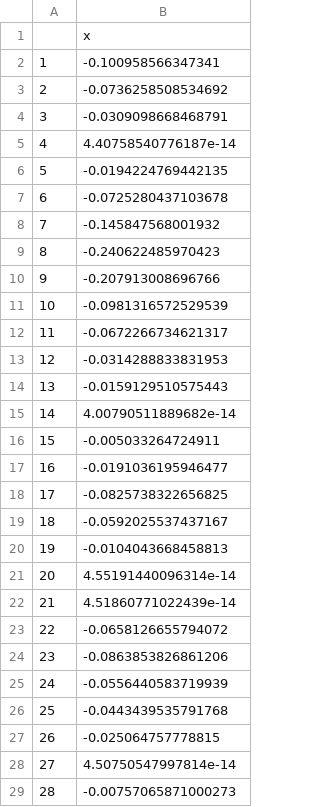
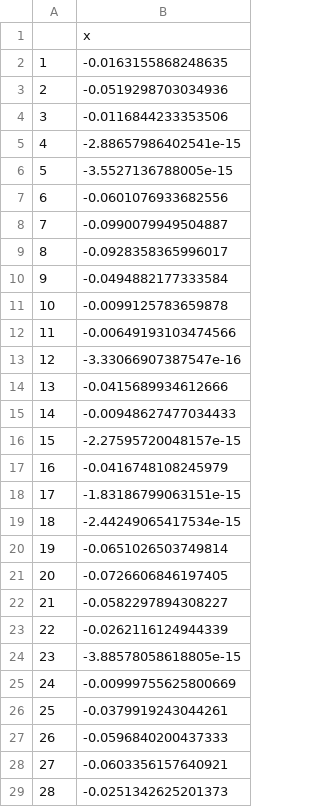
Before and after one commit to vladgabriel24/nabqr_TSIS, a CSV file: rq_fit_residuals.csv, drawn as a sheet; only a part is shown; the diff covers the shown part only.

```diff
--- a/rq_fit_residuals.csv
+++ b/rq_fit_residuals.csv
@@ -1,29 +1,29 @@
 "","x"
-"1",-0.100958566347341
-"2",-0.0736258508534692
-"3",-0.0309098668468791
-"4",4.40758540776187e-14
-"5",-0.0194224769442135
-"6",-0.0725280437103678
-"7",-0.145847568001932
-"8",-0.240622485970423
-"9",-0.207913008696766
-"10",-0.0981316572529539
-"11",-0.0672266734621317
-"12",-0.0314288833831953
-"13",-0.0159129510575443
-"14",4.00790511889682e-14
-"15",-0.005033264724911
-"16",-0.0191036195946477
-"17",-0.0825738322656825
-"18",-0.0592025537437167
-"19",-0.0104043668458813
-"20",4.55191440096314e-14
-"21",4.51860771022439e-14
-"22",-0.0658126655794072
-"23",-0.0863853826861206
-"24",-0.0556440583719939
-"25",-0.0443439535791768
-"26",-0.025064757778815
-"27",4.50750547997814e-14
-"28",-0.00757065871000273
+"1",-0.0163155868248635
+"2",-0.0519298703034936
+"3",-0.0116844233353506
+"4",-2.88657986402541e-15
+"5",-3.5527136788005e-15
+"6",-0.0601076933682556
+"7",-0.0990079949504887
+"8",-0.0928358365996017
+"9",-0.0494882177333584
+"10",-0.0099125783659878
+"11",-0.00649193103474566
+"12",-3.33066907387547e-16
+"13",-0.0415689934612666
+"14",-0.00948627477034433
+"15",-2.27595720048157e-15
+"16",-0.0416748108245979
+"17",-1.83186799063151e-15
+"18",-2.44249065417534e-15
+"19",-0.0651026503749814
+"20",-0.0726606846197405
+"21",-0.0582297894308227
+"22",-0.0262116124944339
+"23",-3.88578058618805e-15
+"24",-0.00999755625800669
+"25",-0.0379919243044261
+"26",-0.0596840200437333
+"27",-0.0603356157640921
+"28",-0.0251342625201373
```
Also changed, not shown: 47 edited cells elsewhere in this file, X_for_residuals.csv, Y_for_residuals.csv, 10 other files.
